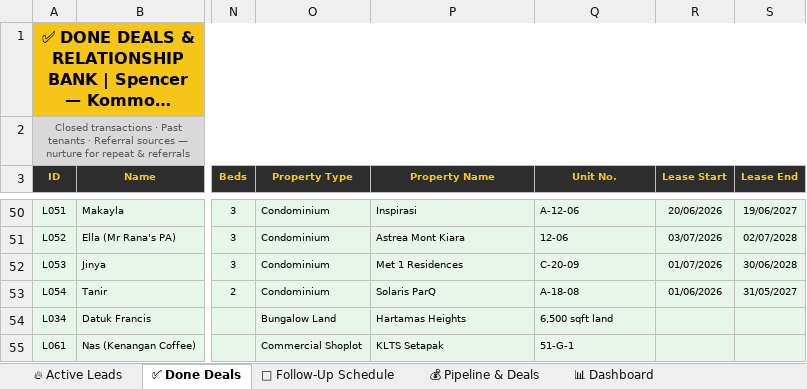
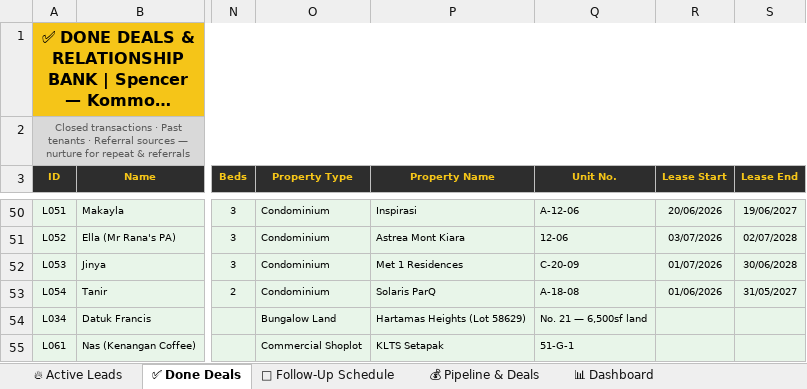
Before and after one commit to Spencerr2626/Spencer, an Excel workbook: references/crm/Spencer_Kommons_CRM_v3.xlsx, sheet ✅ Done Deals, drawn as a sheet; only a part is shown, gaps mark what is left out; long unchanged cells end in …; values as stored, in another font and other column widths than the file's, no borders; charts and pictures not drawn; the diff names each change by its address in the sheet, - before the commit and + after, or states it on an @@ line.

```diff
--- a/references/crm/Spencer_Kommons_CRM_v3.xlsx (sheet ✅ Done Deals)
+++ b/references/crm/Spencer_Kommons_CRM_v3.xlsx (sheet ✅ Done Deals)
-P54 (Property Name): Hartamas Heights
+P54 (Property Name): Hartamas Heights (Lot 58629)
-Q54 (Unit No.): 6,500 sqft land
+Q54 (Unit No.): No. 21 — 6,500sf land
```
Also changed, not shown: sheet 💰 Pipeline & Deals, sheet 📅 Follow-Up Schedule.
